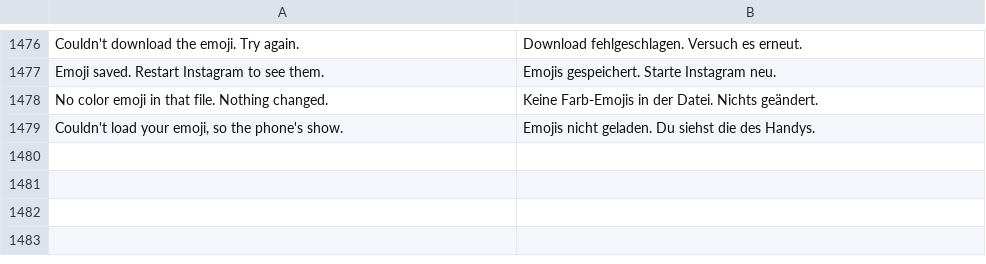
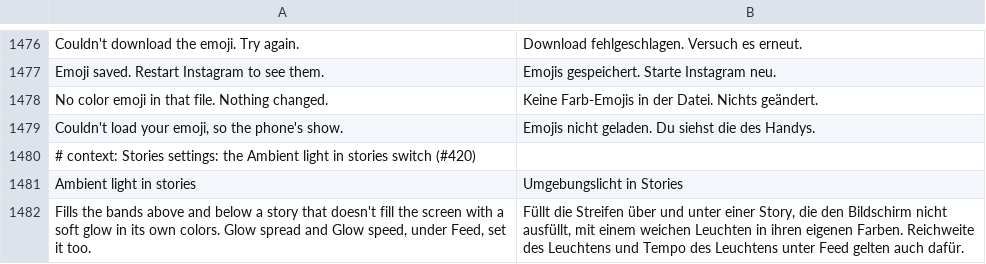
Before and after one commit to SysAdminDoc/HushGram, a TSV file: extensions/shared/library/src/main/l10n/de.tsv, drawn as a sheet; only a part is shown, gaps mark what is left out.

Commit message:
feat(stories): Ambient light in stories
A new Stories switch fills the black bands above, below and beside a story
that does not fill the screen with the same glow Ambient light gives posts.
It finds the story frame by the view id Rounded corners on stories already
uses, takes the video or photo inside it, reads where a letterboxed photo
really lands, and lets the glow reach the stage edge so deep bands fill.
It shares Glow spread and Glow speed, follows the next photo or video, and
goes away when the switch is off or HushGram is paused.

Refs #420

```diff
--- a/extensions/shared/library/src/main/l10n/de.tsv
+++ b/extensions/shared/library/src/main/l10n/de.tsv
@@ -1479 +1479,4 @@ No color emoji in that file. Nothing changed.	Keine Farb-Emojis in der Datei. Ni
 Couldn't load your emoji, so the phone's show.	Emojis nicht geladen. Du siehst die des Handys.
+# context: Stories settings: the Ambient light in stories switch (#420)
+Ambient light in stories	Umgebungslicht in Stories
+Fills the bands above and below a story that doesn't fill the screen with a soft glow in its own colors. Glow spread and Glow speed, under Feed, set it too.	Füllt die Streifen über und unter einer Story, die den Bildschirm nicht ausfüllt, mit einem weichen Leuchten in ihren eigenen Farben. Reichweite des Leuchtens und Tempo des Leuchtens unter Feed gelten auch dafür.
```
Also changed, not shown: extensions/shared/library/src/main/l10n/es.tsv, extensions/shared/library/src/main/l10n/in.tsv, 18 other files.
